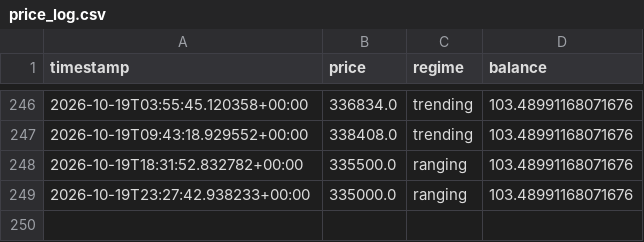
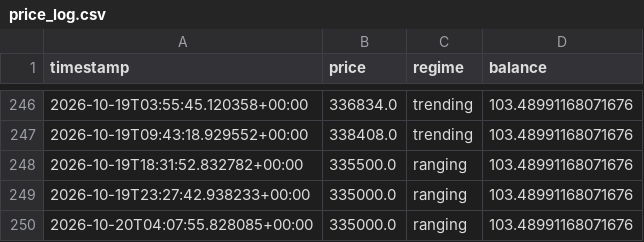
Before and after one commit to Gamaleryani/luno_bot, a CSV file: logs/trend_4h/price_log.csv, drawn as a sheet; only a part is shown, gaps mark what is left out; the diff names each change by its address in the sheet, - before the commit and + after, or states it on an @@ line.

```diff
--- a/logs/trend_4h/price_log.csv
+++ b/logs/trend_4h/price_log.csv
+row 250: 2026-10-20T04:07:55.828085+00:00 | 335000.0 | ranging | 103.48991168071676
```
Also changed, not shown: 1 other file.
